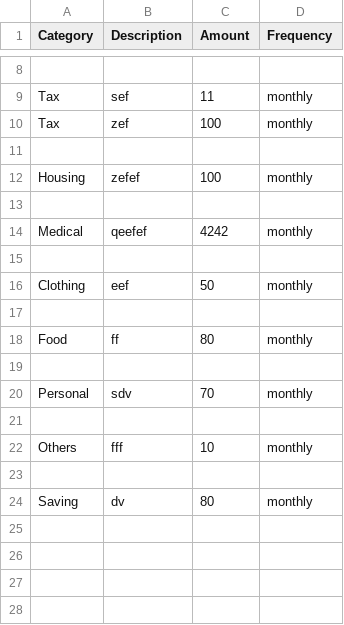
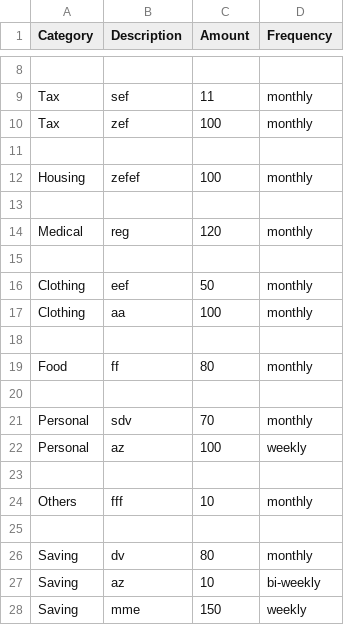
Before and after one commit to Azizos002/Project-PFE, a CSV file: backend/exported_data.csv, drawn as a sheet; only a part is shown, gaps mark what is left out.

```diff
--- a/backend/exported_data.csv
+++ b/backend/exported_data.csv
@@ -13,5 +13,6 @@ Housing,zefef,100,monthly
 ,,,
-Medical,qeefef,4242,monthly
+Medical,reg,120,monthly
 ,,,
 Clothing,eef,50,monthly
+Clothing,aa,100,monthly
 ,,,
@@ -20,2 +21,3 @@ Food,ff,80,monthly
 Personal,sdv,70,monthly
+Personal,az,100,weekly
 ,,,
@@ -24 +26,3 @@ Others,fff,10,monthly
 Saving,dv,80,monthly
+Saving,az,10,bi-weekly
+Saving,mme,150,weekly
```
Also changed, not shown: 24 other files.
